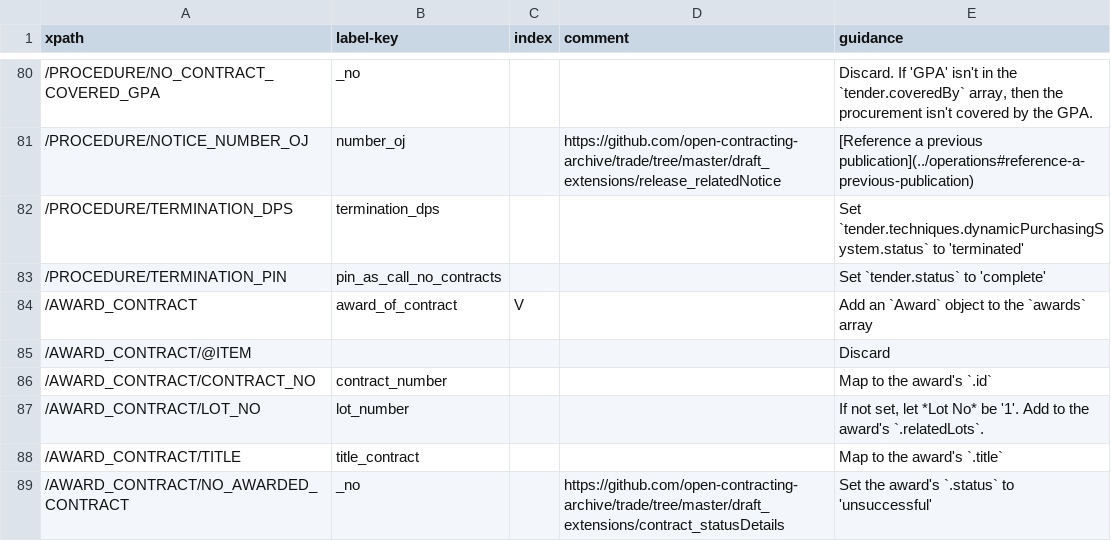
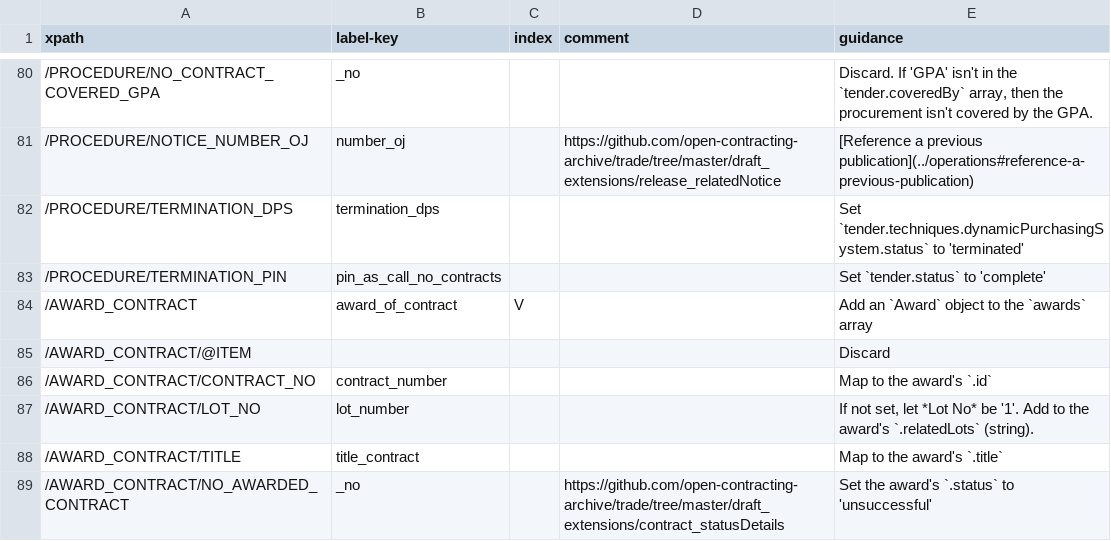
Before and after one commit to open-contracting/european-union-support, a CSV file: output/mapping/F03_2014.csv, drawn as a sheet; only a part is shown, gaps mark what is left out.

Commit message:
Clarify that each awards[].relatedLots[] is a string

```diff
--- a/output/mapping/F03_2014.csv
+++ b/output/mapping/F03_2014.csv
@@ -86,3 +86,3 @@ xpath,label-key,index,comment,guidance
 /AWARD_CONTRACT/CONTRACT_NO,contract_number,,,Map to the award's `.id`
-/AWARD_CONTRACT/LOT_NO,lot_number,,,"If not set, let *Lot No* be '1'. Add to the award's `.relatedLots`."
+/AWARD_CONTRACT/LOT_NO,lot_number,,,"If not set, let *Lot No* be '1'. Add to the award's `.relatedLots` (string)."
 /AWARD_CONTRACT/TITLE,title_contract,,,Map to the award's `.title`
```
Also changed, not shown: output/mapping/F06_2014.csv, output/mapping/F15_2014.csv, 4 other files.
